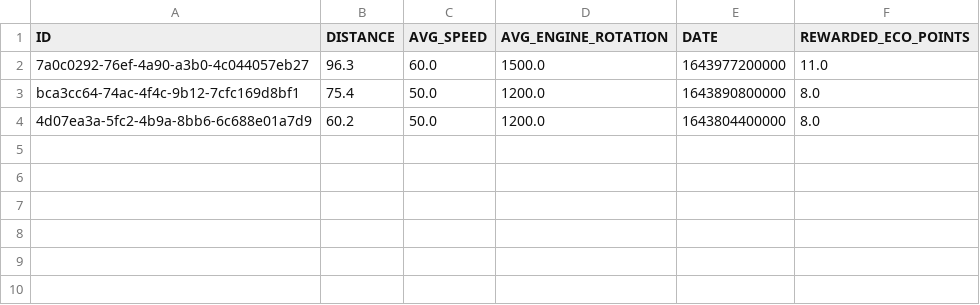
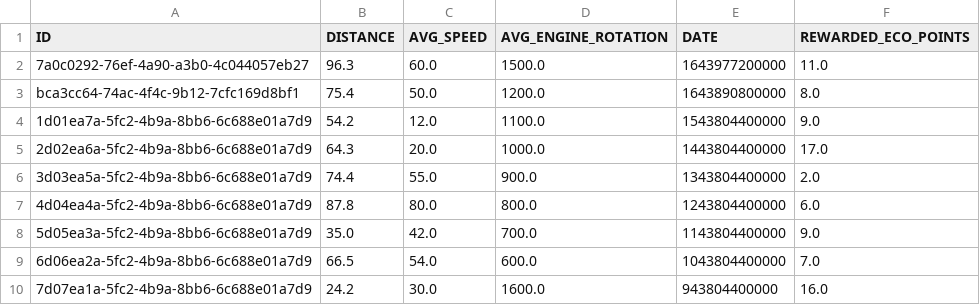
Before and after one commit to 2324-4bhif-syp/2324-4bhif-syp-project-ecopoints, a CSV file: ecopoints/app/src/main/assets/tripData.csv, drawn as a sheet; removed rows and columns are numbered as before the commit, all else as after; the diff names each change by its address in the sheet, - before the commit and + after, or states it on an @@ line.

```diff
--- a/ecopoints/app/src/main/assets/tripData.csv
+++ b/ecopoints/app/src/main/assets/tripData.csv
-row 4: 4d07ea3a-5fc2-4b9a-8bb6-6c688e01a7d9 | 60.2 | 50.0 | 1200.0 | 1643804400000 | 8.0
+row 4: 1d01ea7a-5fc2-4b9a-8bb6-6c688e01a7d9 | 54.2 | 12.0 | 1100.0 | 1543804400000 | 9.0
+row 5: 2d02ea6a-5fc2-4b9a-8bb6-6c688e01a7d9 | 64.3 | 20.0 | 1000.0 | 1443804400000 | 17.0
+row 6: 3d03ea5a-5fc2-4b9a-8bb6-6c688e01a7d9 | 74.4 | 55.0 | 900.0 | 1343804400000 | 2.0
+row 7: 4d04ea4a-5fc2-4b9a-8bb6-6c688e01a7d9 | 87.8 | 80.0 | 800.0 | 1243804400000 | 6.0
+row 8: 5d05ea3a-5fc2-4b9a-8bb6-6c688e01a7d9 | 35.0 | 42.0 | 700.0 | 1143804400000 | 9.0
+row 9: 6d06ea2a-5fc2-4b9a-8bb6-6c688e01a7d9 | 66.5 | 54.0 | 600.0 | 1043804400000 | 7.0
+row 10: 7d07ea1a-5fc2-4b9a-8bb6-6c688e01a7d9 | 24.2 | 30.0 | 1600.0 | 943804400000 | 16.0
```
Also changed, not shown: 3 other files.
